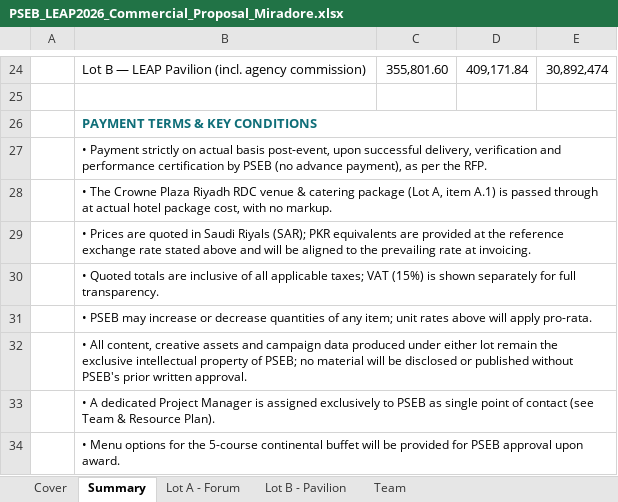
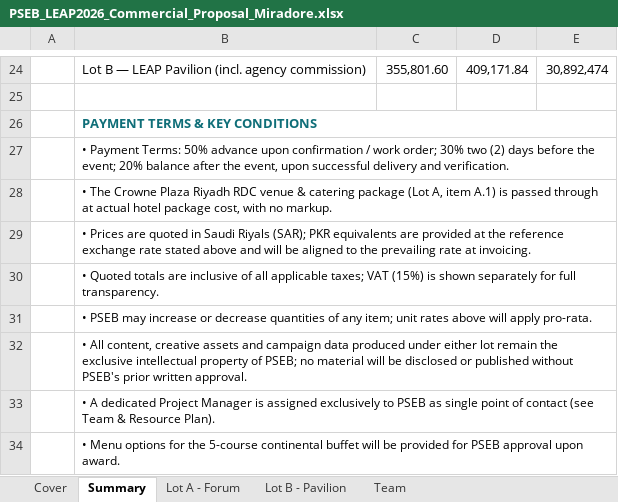
Before and after one commit to usmanfiaz06/miradore, an Excel workbook: leap2026/PSEB_LEAP2026_Commercial_Proposal_Miradore.xlsx, sheet Summary, drawn as a sheet; only a part is shown, gaps mark what is left out; values as stored, in another font and other column widths than the file's, no borders; the diff names each change by its address in the sheet, - before the commit and + after, or states it on an @@ line.

```diff
--- a/leap2026/PSEB_LEAP2026_Commercial_Proposal_Miradore.xlsx (sheet Summary)
+++ b/leap2026/PSEB_LEAP2026_Commercial_Proposal_Miradore.xlsx (sheet Summary)
-B27: • Payment strictly on actual basis post-event, upon successful delivery, verification and performance certification by PSEB (no advance payment), as per the RFP.
+B27: • Payment Terms: 50% advance upon confirmation / work order; 30% two (2) days before the event; 20% balance after the event, upon successful delivery and verification.
```
Also changed, not shown: 1 other file.
